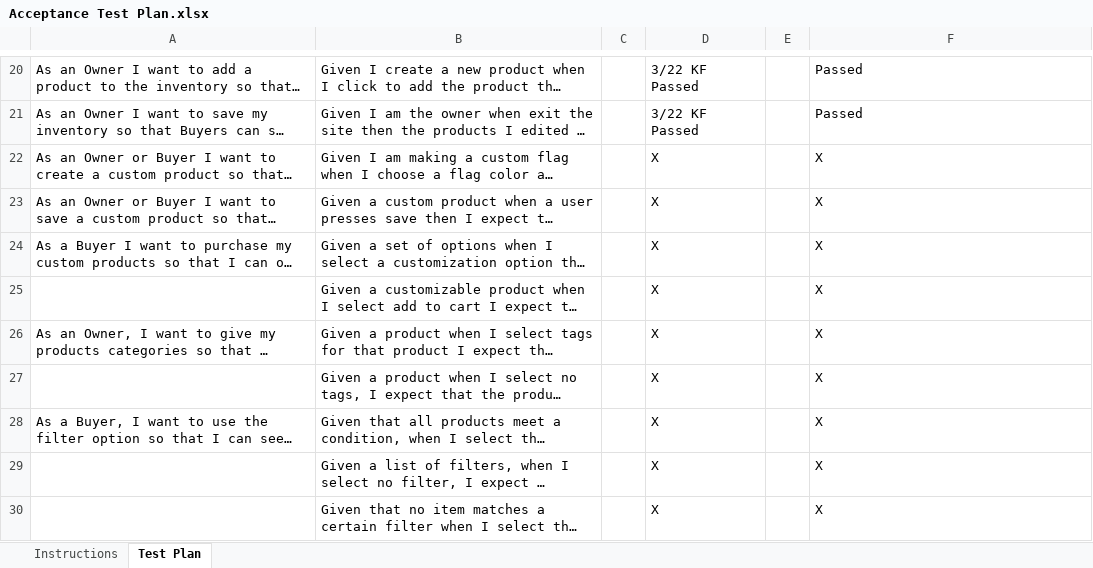
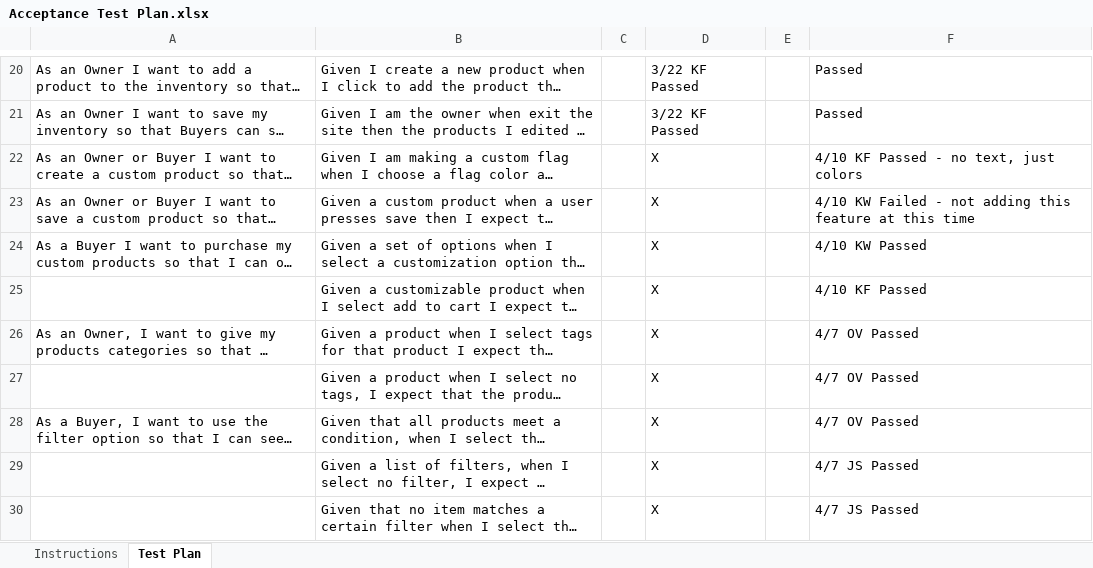
Before and after one commit to jas8726/flags-estore, an Excel workbook: etc/Acceptance Test Plan.xlsx, sheet Test Plan, drawn as a sheet; only a part is shown, gaps mark what is left out; long unchanged cells end in …; values as stored, in another font and other column widths than the file's, no borders; the diff names each change by its address in the sheet, - before the commit and + after, or states it on an @@ line.

Commit message:
added 10% feature tests

```diff
--- a/etc/Acceptance Test Plan.xlsx (sheet Test Plan)
+++ b/etc/Acceptance Test Plan.xlsx (sheet Test Plan)
-F22: X
+F22: 4/10 KF Passed - no text, just colors
-F23: X
+F23: 4/10 KW Failed - not adding this feature at this time
-F24: X
+F24: 4/10 KW Passed
-F25: X
+F25: 4/10 KF Passed
-F26:F28: X
+F26:F28: 4/7 OV Passed
-F29:F30: X
+F29:F30: 4/7 JS Passed
```
